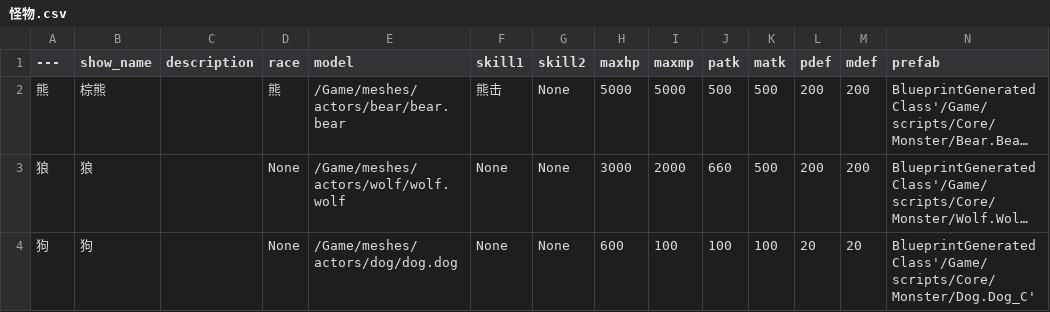
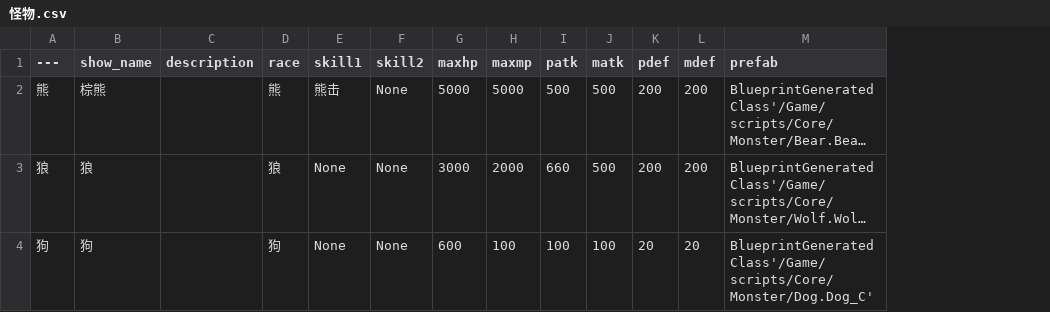
Before and after one commit to xiongfang/project, a CSV file: trunk/client/Content/data/怪物.csv, drawn as a sheet; long unchanged cells end in …; the diff names each change by its address in the sheet, - before the commit and + after, or states it on an @@ line.

```diff
--- a/trunk/client/Content/data/怪物.csv
+++ b/trunk/client/Content/data/怪物.csv
-column E (model), rows 2-4: /Game/meshes/actors/bear/bear.bear | /Game/meshes/actors/wolf/wolf.wolf | /Game/meshes/actors/dog/dog.dog
-D3 (race): None
+D3 (race): 狼
-D4 (race): None
+D4 (race): 狗
```
Also changed, not shown: 7 other files.
